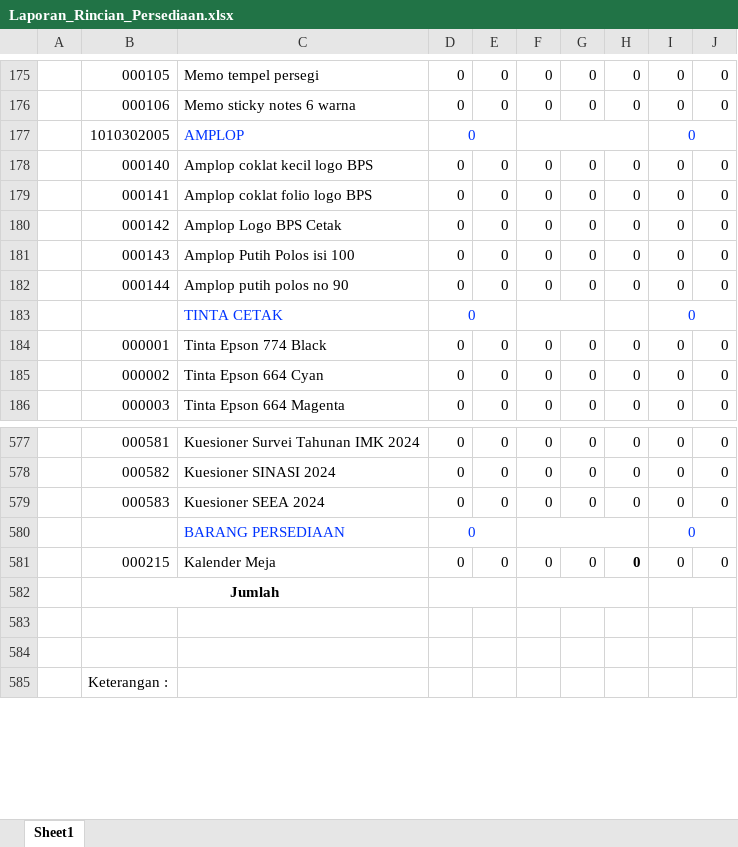
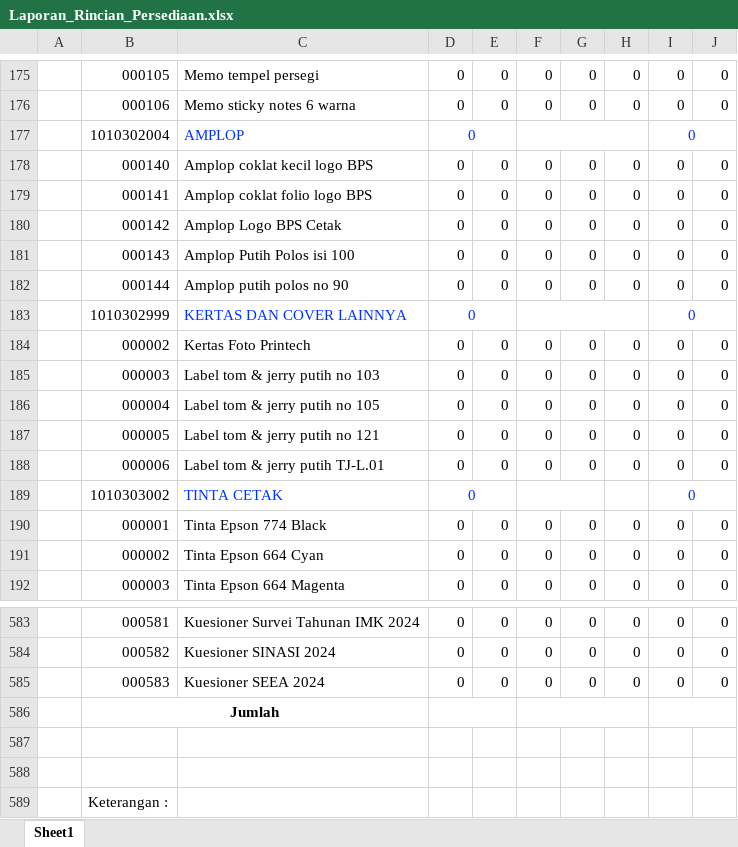
Before and after one commit to 222212537-blessy/simutan, an Excel workbook: resources/excel/Laporan_Rincian_Persediaan.xlsx, sheet Sheet1, drawn as a sheet; only a part is shown, gaps mark what is left out; values as stored, in another font and other column widths than the file's, no borders; removed rows and columns are numbered as before the commit, all else as after; the diff names each change by its address in the sheet, - before the commit and + after, or states it on an @@ line.

```diff
--- a/resources/excel/Laporan_Rincian_Persediaan.xlsx (sheet Sheet1)
+++ b/resources/excel/Laporan_Rincian_Persediaan.xlsx (sheet Sheet1)
-B177: 1010302005
+B177: 1010302004
+row 183:  | 1010302999 | KERTAS DAN COVER LAINNYA | 0 |  |  |  |  | 0
+row 184:  | 000002 | Kertas Foto Printech | 0 | 0 | 0 | 0 | 0 | 0 | 0
+row 185:  | 000003 | Label tom & jerry putih no 103 | 0 | 0 | 0 | 0 | 0 | 0 | 0
+row 186:  | 000004 | Label tom & jerry putih no 105 | 0 | 0 | 0 | 0 | 0 | 0 | 0
+row 187:  | 000005 | Label tom & jerry putih no 121 | 0 | 0 | 0 | 0 | 0 | 0 | 0
+row 188:  | 000006 | Label tom & jerry putih TJ-L.01 | 0 | 0 | 0 | 0 | 0 | 0 | 0
-B189: (empty)
+B189: 1010303002
-row 580:  |  | BARANG PERSEDIAAN | 0 |  |  |  |  | 0
-row 581:  | 000215 | Kalender Meja | 0 | 0 | 0 | 0 | 0 | 0 | 0
```
Also changed, not shown: formulas that keep their value, public/Laporan_Rincian_Persediaan_1 Januari 2026_1 Maret 2026.xlsx, resources/excel/[note]Laporan Rincian Persediaan.xlsx, 18 other files.
